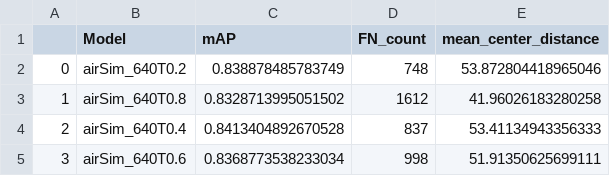
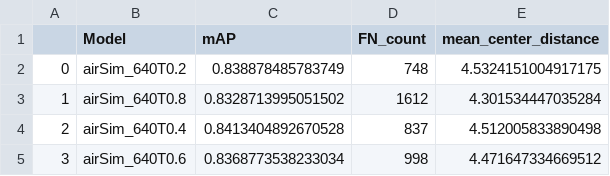
Before and after one commit to Grzetan/DroneDetection_mAP, a CSV file: metrics_lab13.csv, drawn as a sheet.

```diff
--- a/metrics_lab13.csv
+++ b/metrics_lab13.csv
@@ -1,5 +1,5 @@
 ,Model,mAP,FN_count,mean_center_distance
-0,airSim_640T0.2,0.838878485783749,748,53.872804418965046
-1,airSim_640T0.8,0.8328713995051502,1612,41.96026183280258
-2,airSim_640T0.4,0.8413404892670528,837,53.41134943356333
-3,airSim_640T0.6,0.8368773538233034,998,51.91350625699111
+0,airSim_640T0.2,0.838878485783749,748,4.5324151004917175
+1,airSim_640T0.8,0.8328713995051502,1612,4.301534447035284
+2,airSim_640T0.4,0.8413404892670528,837,4.512005833890498
+3,airSim_640T0.6,0.8368773538233034,998,4.471647334669512
```
Also changed, not shown: metrics_lab12.csv, metrics_lab15.csv, 7 other files.
